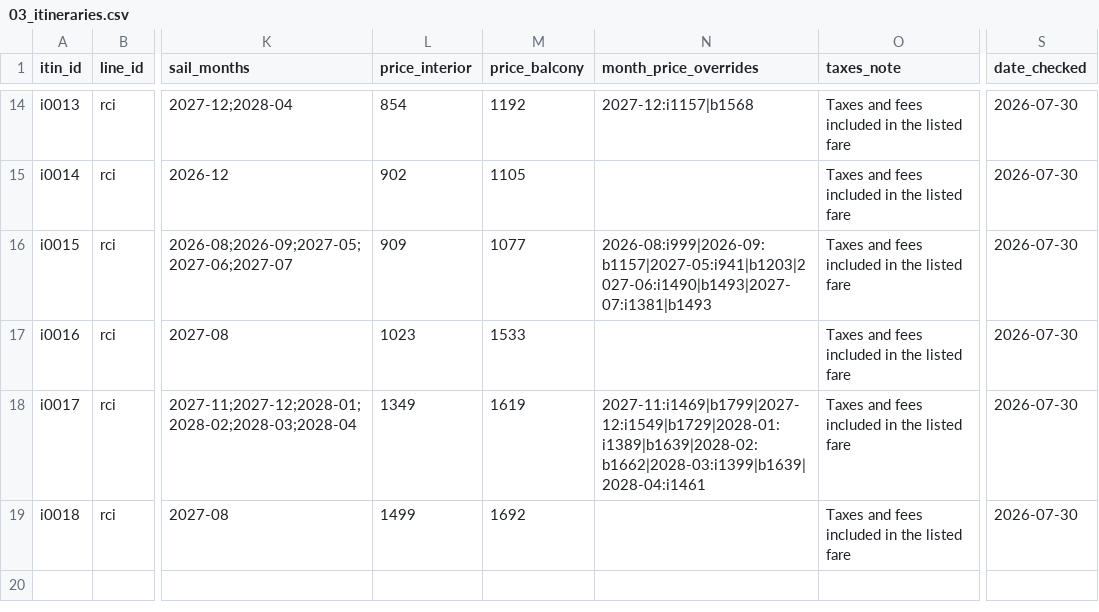
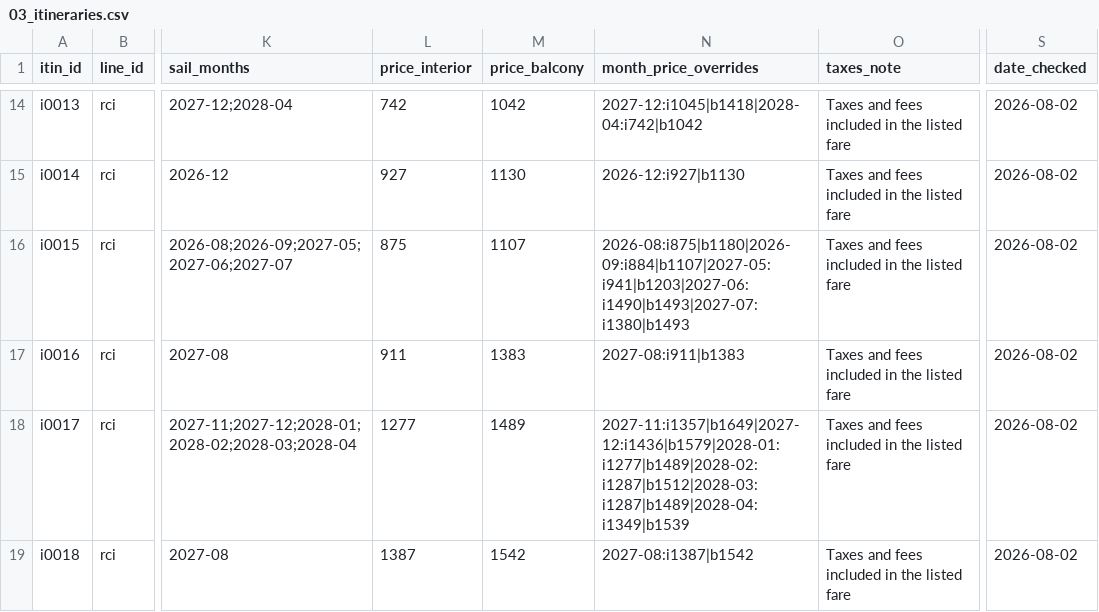
Before and after one commit to lpant29-cmyk/cruiselineadvisors, a CSV file: lp-system/data/03_itineraries.csv, drawn as a sheet; only a part is shown, gaps mark what is left out; the diff covers the shown part only; the diff names each change by its address in the sheet, - before the commit and + after, or states it on an @@ line.

```diff
--- a/lp-system/data/03_itineraries.csv
+++ b/lp-system/data/03_itineraries.csv
-L14 (price_interior): 854
+L14 (price_interior): 742
-M14 (price_balcony): 1192
+M14 (price_balcony): 1042
-N14 (month_price_overrides): 2027-12:i1157|b1568
+N14 (month_price_overrides): 2027-12:i1045|b1418|2028-04:i742|b1042
-S14:S19 (date_checked): 2026-07-30
+S14:S19 (date_checked): 2026-08-02
-L15 (price_interior): 902
+L15 (price_interior): 927
-M15 (price_balcony): 1105
+M15 (price_balcony): 1130
-N15 (month_price_overrides): (empty)
+N15 (month_price_overrides): 2026-12:i927|b1130
-L16 (price_interior): 909
+L16 (price_interior): 875
-M16 (price_balcony): 1077
+M16 (price_balcony): 1107
-N16 (month_price_overrides): 2026-08:i999|2026-09:b1157|2027-05:i941|b1203|2027-06:i1490|b1493|2027-07:i1381|b1493
+N16 (month_price_overrides): 2026-08:i875|b1180|2026-09:i884|b1107|2027-05:i941|b1203|2027-06:i1490|b1493|2027-07:i1380|b1493
-L17 (price_interior): 1023
+L17 (price_interior): 911
-M17 (price_balcony): 1533
+M17 (price_balcony): 1383
-N17 (month_price_overrides): (empty)
+N17 (month_price_overrides): 2027-08:i911|b1383
-L18 (price_interior): 1349
+L18 (price_interior): 1277
-M18 (price_balcony): 1619
+M18 (price_balcony): 1489
-N18 (month_price_overrides): 2027-11:i1469|b1799|2027-12:i1549|b1729|2028-01:i1389|b1639|2028-02:b1662|2028-03:i1399|b1639|2028-04:i1461
+N18 (month_price_overrides): 2027-11:i1357|b1649|2027-12:i1436|b1579|2028-01:i1277|b1489|2028-02:i1287|b1512|2028-03:i1287|b1489|2028-04:i1349|b1539
-L19 (price_interior): 1499
+L19 (price_interior): 1387
-M19 (price_balcony): 1692
+M19 (price_balcony): 1542
-N19 (month_price_overrides): (empty)
+N19 (month_price_overrides): 2027-08:i1387|b1542
```
Also changed, not shown: 41 edited cells elsewhere in this file, lp-system/data/07_offers.csv, 21 other files.
